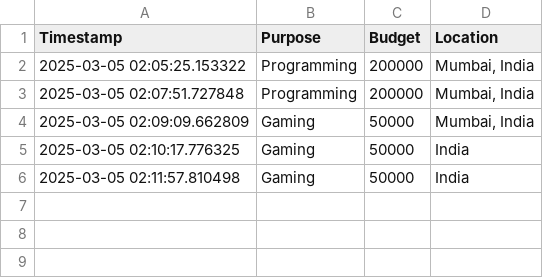
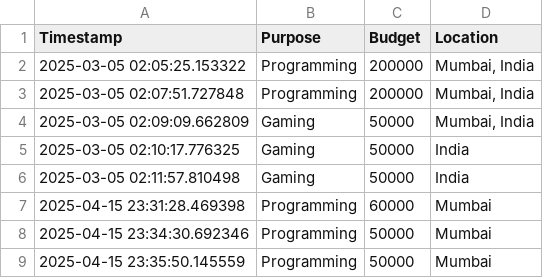
Before and after one commit to prtmsh/searchPC, a CSV file: search_logs.csv, drawn as a sheet.

```diff
--- a/search_logs.csv
+++ b/search_logs.csv
@@ -6 +6,4 @@ Timestamp,Purpose,Budget,Location
 2025-03-05 02:11:57.810498,Gaming,50000,India
+2025-04-15 23:31:28.469398,Programming,60000,Mumbai
+2025-04-15 23:34:30.692346,Programming,50000,Mumbai
+2025-04-15 23:35:50.145559,Programming,50000,Mumbai
```
Also changed, not shown: 4 other files.
